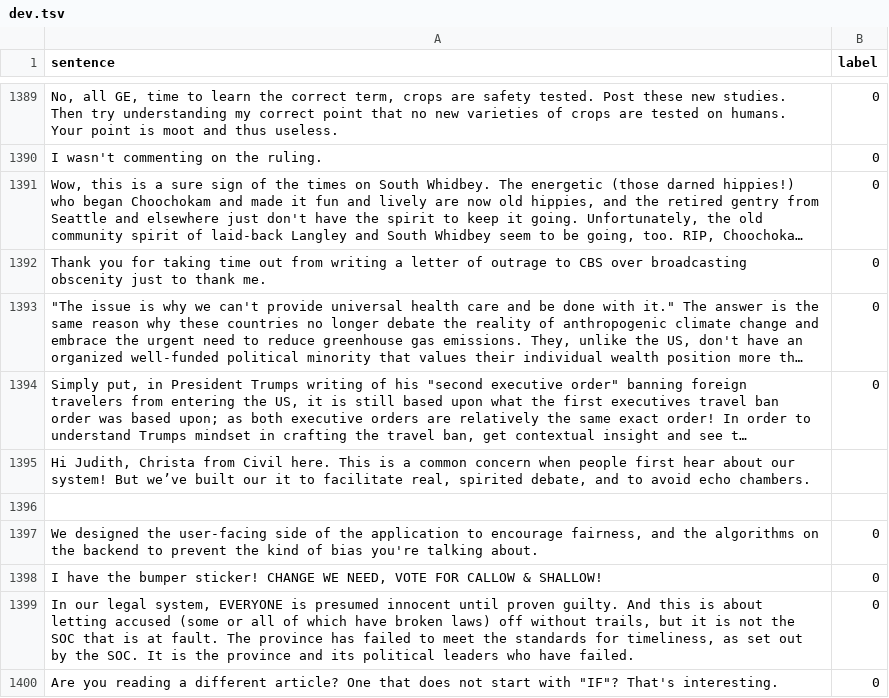
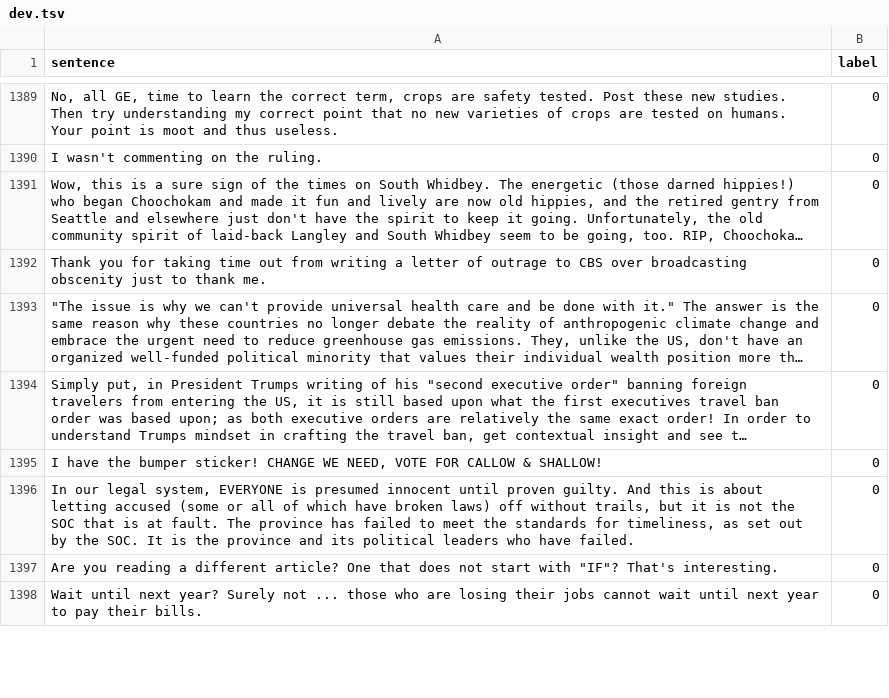
Before and after one commit to Roger-G/DL, a TSV file: aug_data/toxic/dev.tsv, drawn as a sheet; only a part is shown, gaps mark what is left out; the shorter side is filled out with more unchanged rows; long unchanged cells end in …; the diff names each change by its address in the sheet, - before the commit and + after, or states it on an @@ line.

Commit message:
clean data

```diff
--- a/aug_data/toxic/dev.tsv
+++ b/aug_data/toxic/dev.tsv
-row 1395: Hi Judith, Christa from Civil here. This is a common concern when people first hear about our system! But we’ve built our it to facilitate real, spirited debate, and to avoid echo chambers.
-row 1396: (empty)
-row 1397: We designed the user-facing side of the application to encourage fairness, and the algorithms on the backend to prevent the kind of bias you're talking about. | 0
```
Also changed, not shown: datasets/toxic/dev.tsv.
